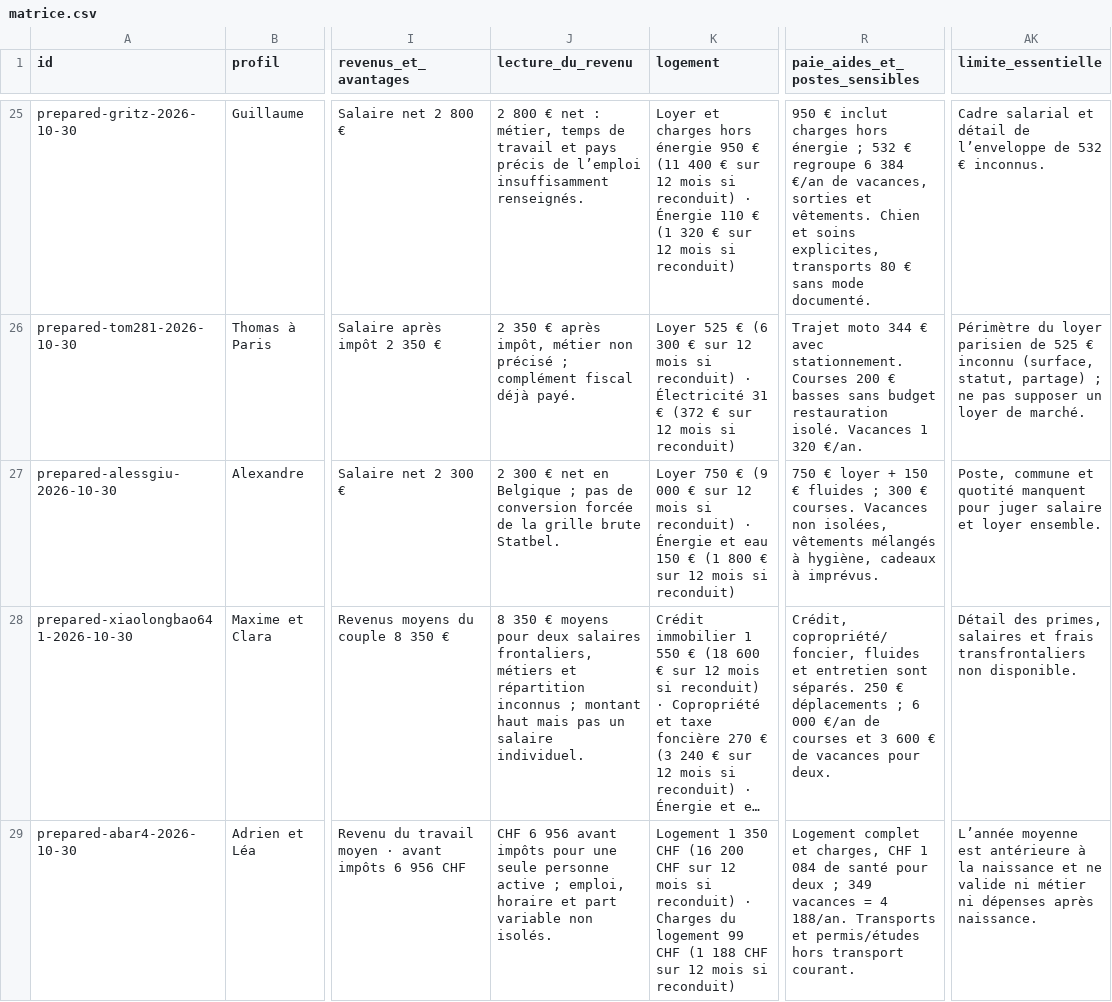
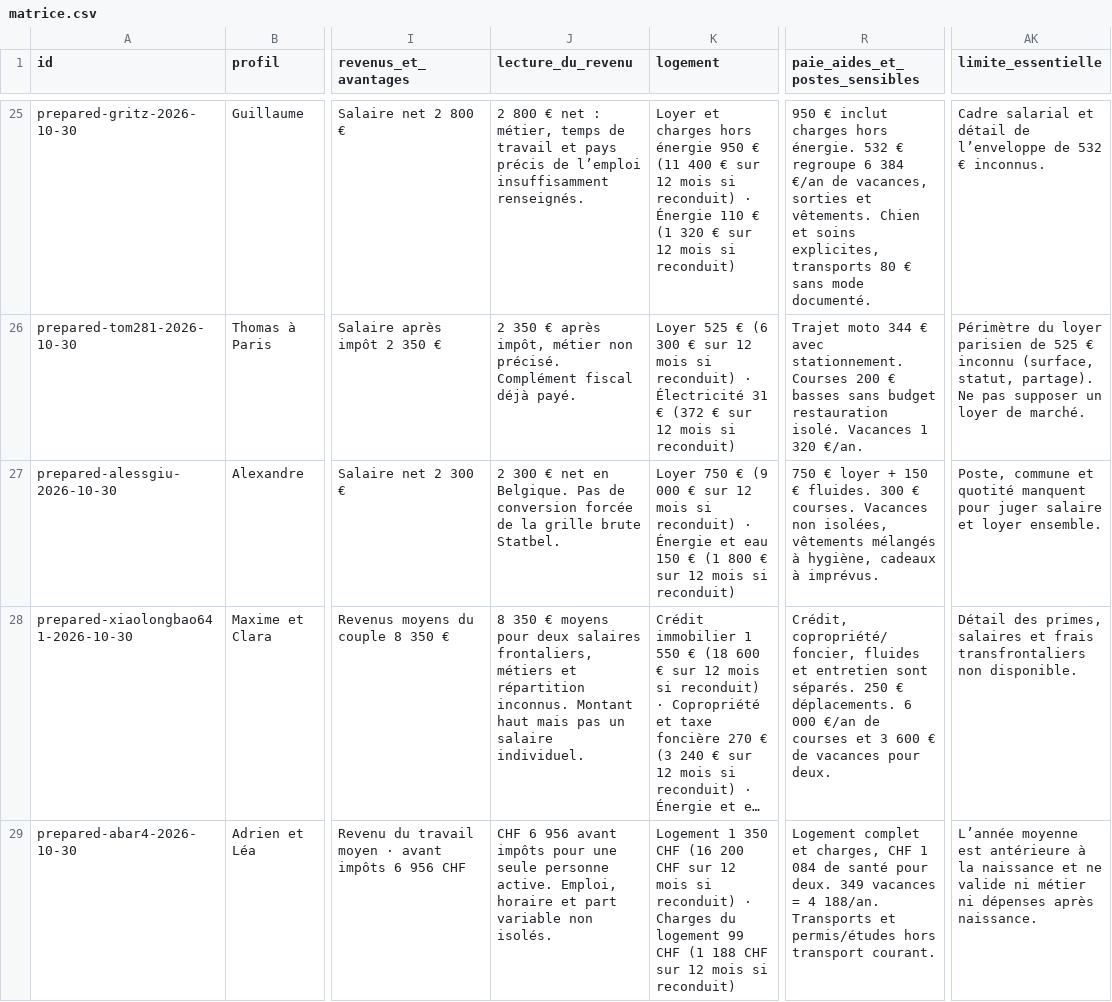
Before and after one commit to madmax91310/shinny-potato, a CSV file: docs/budget-vraisemblance-2026-11-19/matrice.csv, drawn as a sheet; only a part is shown, gaps mark what is left out; long unchanged cells end in …; the diff covers the shown part only; the diff names each change by its address in the sheet, - before the commit and + after, or states it on an @@ line.

Commit message:
Harmoniser les observations de la matrice

```diff
--- a/docs/budget-vraisemblance-2026-11-19/matrice.csv
+++ b/docs/budget-vraisemblance-2026-11-19/matrice.csv
-R25 (paie_aides_et_postes_sensibles): …charges hors énergie ; 532 €…
+R25 (paie_aides_et_postes_sensibles): …charges hors énergie. 532 €…
-J26 (lecture_du_revenu): …métier non précisé ; complément fiscal déjà…
+J26 (lecture_du_revenu): …métier non précisé. Complément fiscal déjà…
-AK26 (limite_essentielle): …(surface, statut, partage) ; ne pas supposer…
+AK26 (limite_essentielle): …(surface, statut, partage). Ne pas supposer…
-J27 (lecture_du_revenu): …net en Belgique ; pas de conversion…
+J27 (lecture_du_revenu): …net en Belgique. Pas de conversion…
-R27 (paie_aides_et_postes_sensibles): …150 € fluides ; 300 €…
+R27 (paie_aides_et_postes_sensibles): …150 € fluides. 300 €…
-J28 (lecture_du_revenu): …et répartition inconnus ; montant haut mais…
+J28 (lecture_du_revenu): …et répartition inconnus. Montant haut mais…
-R28 (paie_aides_et_postes_sensibles): …250 € déplacements ; 6 000…
+R28 (paie_aides_et_postes_sensibles): …250 € déplacements. 6 000…
-J29 (lecture_du_revenu): …seule personne active ; emploi, horaire et…
+J29 (lecture_du_revenu): …seule personne active. Emploi, horaire et…
-R29 (paie_aides_et_postes_sensibles): …santé pour deux ; 349 vacances…
+R29 (paie_aides_et_postes_sensibles): …santé pour deux. 349 vacances…
```
Also changed, not shown: 143 edited cells elsewhere in this file, 2 other files.
